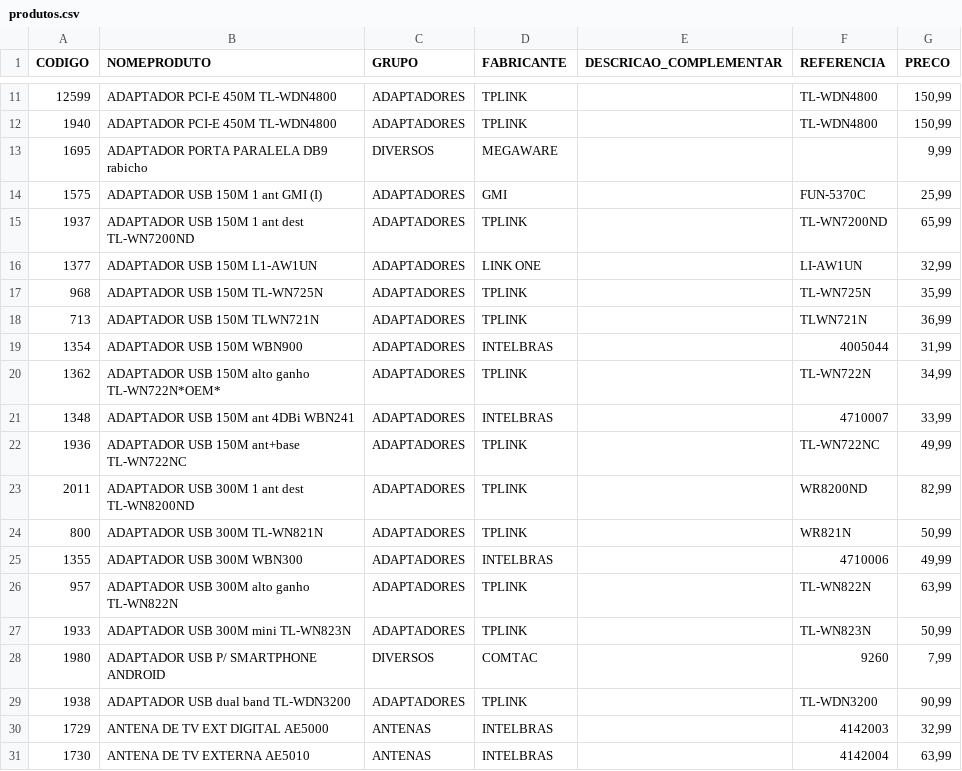
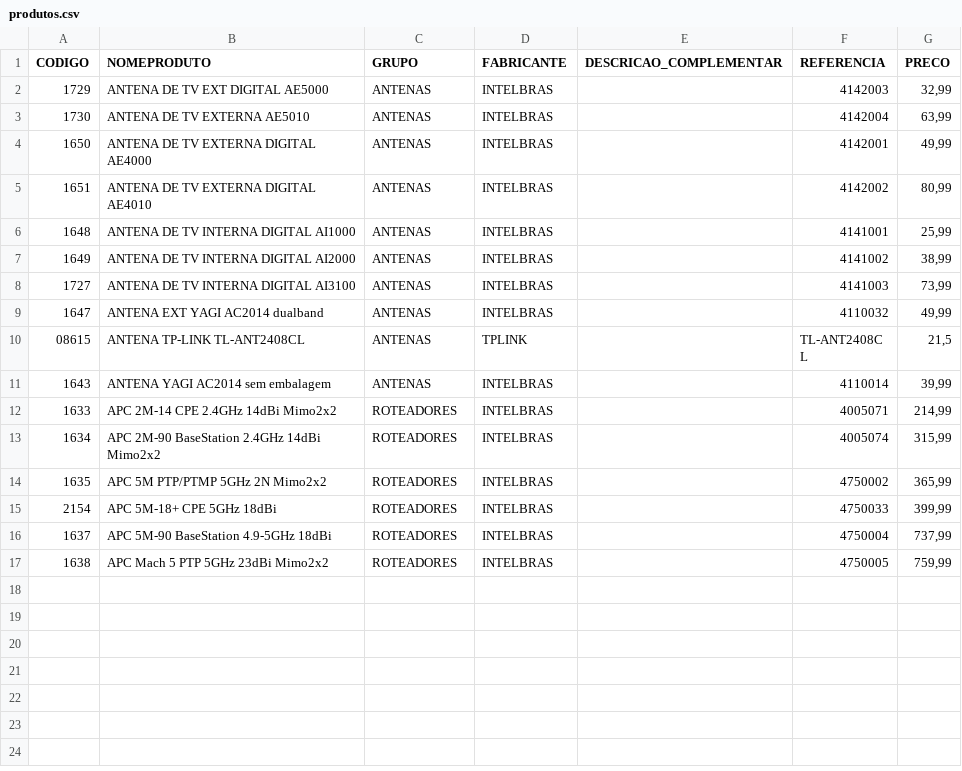
Before and after one commit to plandd/gmimportacao, a CSV file: produtos.csv, drawn as a sheet; only a part is shown, gaps mark what is left out; the shorter side is filled out with more unchanged rows; the diff covers the shown part only; the diff names each change by its address in the sheet, - before the commit and + after, or states it on an @@ line.

```diff
--- a/produtos.csv
+++ b/produtos.csv
-row 11: 12599 | ADAPTADOR PCI-E 450M TL-WDN4800 | ADAPTADORES | TPLINK |  | TL-WDN4800 | 150,99
-row 12: 1940 | ADAPTADOR PCI-E 450M TL-WDN4800 | ADAPTADORES | TPLINK |  | TL-WDN4800 | 150,99
-row 13: 1695 | ADAPTADOR PORTA PARALELA DB9 rabicho | DIVERSOS | MEGAWARE |  |  | 9,99
-row 14: 1575 | ADAPTADOR USB 150M 1 ant GMI (I) | ADAPTADORES | GMI |  | FUN-5370C | 25,99
-row 15: 1937 | ADAPTADOR USB 150M 1 ant dest TL-WN7200ND | ADAPTADORES | TPLINK |  | TL-WN7200ND | 65,99
-row 16: 1377 | ADAPTADOR USB 150M L1-AW1UN | ADAPTADORES | LINK ONE |  | LI-AW1UN | 32,99
-row 17: 968 | ADAPTADOR USB 150M TL-WN725N | ADAPTADORES | TPLINK |  | TL-WN725N | 35,99
-row 18: 713 | ADAPTADOR USB 150M TLWN721N | ADAPTADORES | TPLINK |  | TLWN721N | 36,99
-row 19: 1354 | ADAPTADOR USB 150M WBN900 | ADAPTADORES | INTELBRAS |  | 4005044 | 31,99
-row 20: 1362 | ADAPTADOR USB 150M alto ganho TL-WN722N*OEM* | ADAPTADORES | TPLINK |  | TL-WN722N | 34,99
-row 21: 1348 | ADAPTADOR USB 150M ant 4DBi WBN241 | ADAPTADORES | INTELBRAS |  | 4710007 | 33,99
-row 22: 1936 | ADAPTADOR USB 150M ant+base TL-WN722NC | ADAPTADORES | TPLINK |  | TL-WN722NC | 49,99
-row 23: 2011 | ADAPTADOR USB 300M 1 ant dest TL-WN8200ND | ADAPTADORES | TPLINK |  | WR8200ND | 82,99
-row 24: 800 | ADAPTADOR USB 300M TL-WN821N | ADAPTADORES | TPLINK |  | WR821N | 50,99
-row 25: 1355 | ADAPTADOR USB 300M WBN300 | ADAPTADORES | INTELBRAS |  | 4710006 | 49,99
-row 26: 957 | ADAPTADOR USB 300M alto ganho TL-WN822N | ADAPTADORES | TPLINK |  | TL-WN822N | 63,99
-row 27: 1933 | ADAPTADOR USB 300M mini TL-WN823N | ADAPTADORES | TPLINK |  | TL-WN823N | 50,99
-row 28: 1980 | ADAPTADOR USB P/ SMARTPHONE ANDROID | DIVERSOS | COMTAC |  | 9260 | 7,99
-row 29: 1938 | ADAPTADOR USB dual band TL-WDN3200 | ADAPTADORES | TPLINK |  | TL-WDN3200 | 90,99
```
Also changed, not shown: 9 removed rows elsewhere in this file, clientes.csv, 32 other files.
